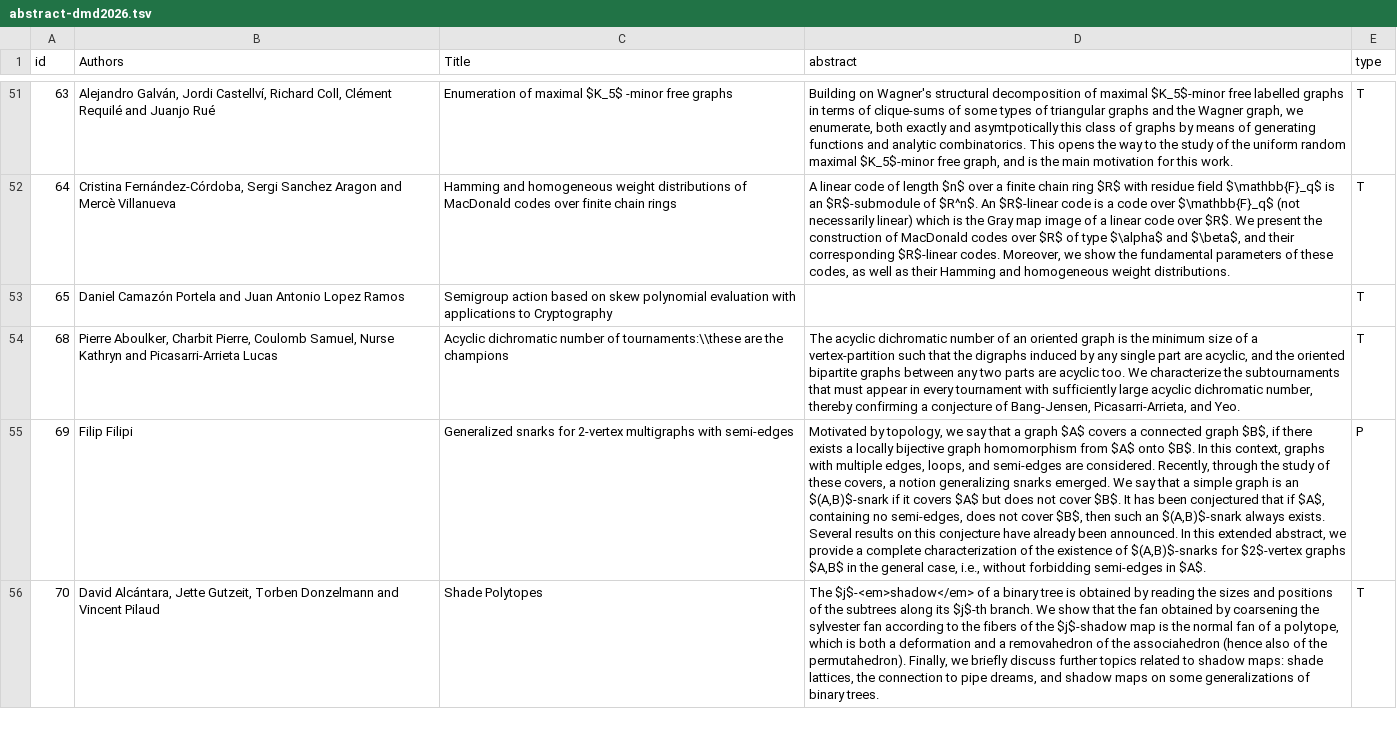
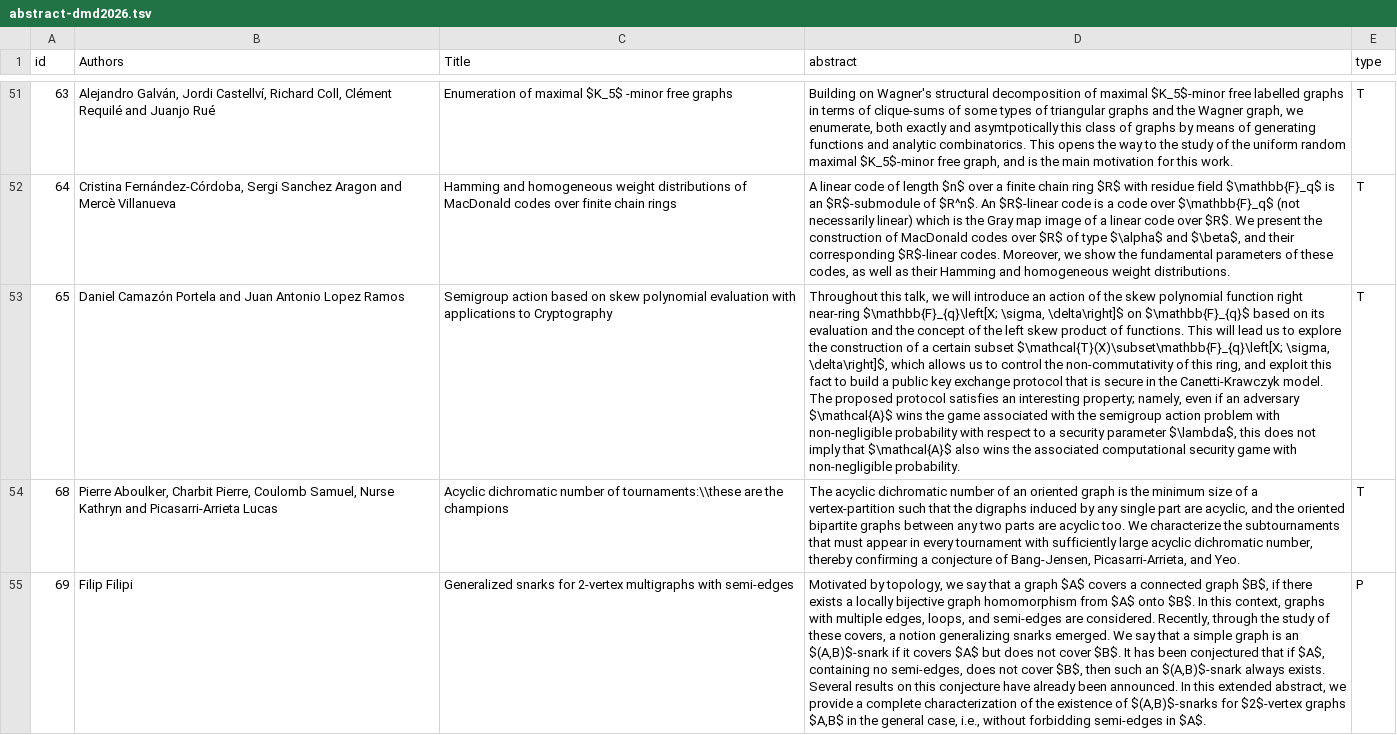
Before and after one commit to dam-network/dmd2026, a TSV file: abstract-dmd2026.tsv, drawn as a sheet; only a part is shown, gaps mark what is left out; the shorter side is filled out with more unchanged rows; the diff names each change by its address in the sheet, - before the commit and + after, or states it on an @@ line.

```diff
--- a/abstract-dmd2026.tsv
+++ b/abstract-dmd2026.tsv
-D53 (abstract): (empty)
+D53 (abstract): Throughout this talk, we will introduce an action of the skew polynomial function right near-ring $\mathbb{F}_{q}\left[X; \sigma, \delta\right]$ on $\mathbb{F}_{q}$ based on its evaluation and the concept of the left skew product of functions. This will lead us to explore the construction of a certain subset $\mathcal{T}(X)\subset\mathbb{F}_{q}\left[X; \sigma, \delta\right]$, which allows us to control the non-commutativity of this ring, and exploit this fact to build a public key exchange protocol that is secure in the Canetti-Krawczyk model. The proposed protocol satisfies an interesting property; namely, even if an adversary $\mathcal{A}$ wins the game associated with the semigroup action problem with non-negligible probability with respect to a security parameter $\lambda$, this does not imply that $\mathcal{A}$ also wins the associated computational security game with non-negligible probability.
```
Also changed, not shown: 2 other files.
